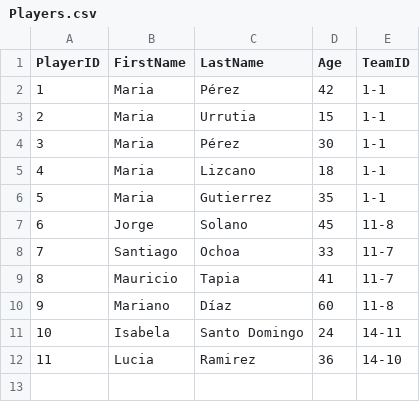
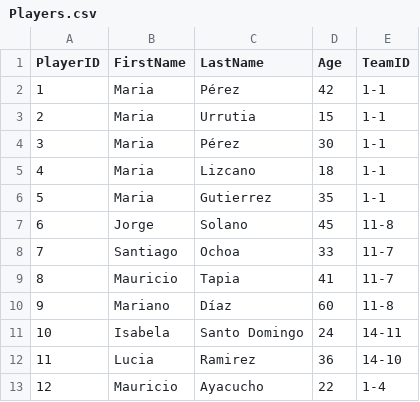
Before and after one commit to AlbeiroBurbanoTobar/ppi_dai_BURBANOaj, a CSV file: Players.csv, drawn as a sheet; the diff names each change by its address in the sheet, - before the commit and + after, or states it on an @@ line.

```diff
--- a/Players.csv
+++ b/Players.csv
+row 13: 12 | Mauricio | Ayacucho | 22 | 1-4
```
Also changed, not shown: 4 other files.
